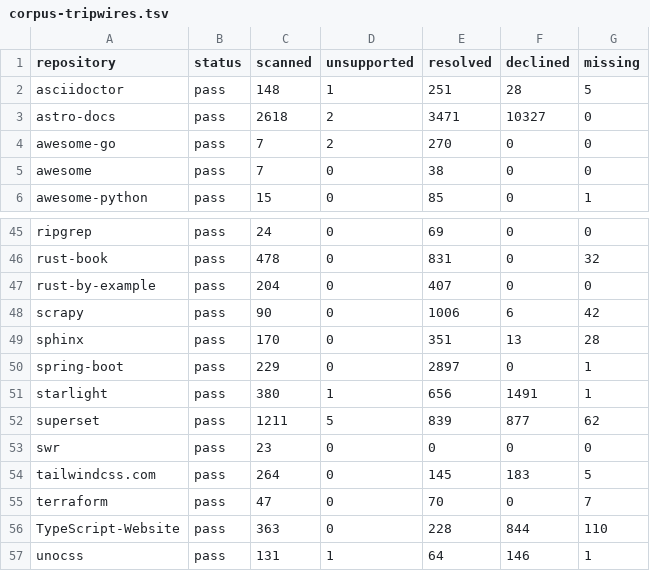
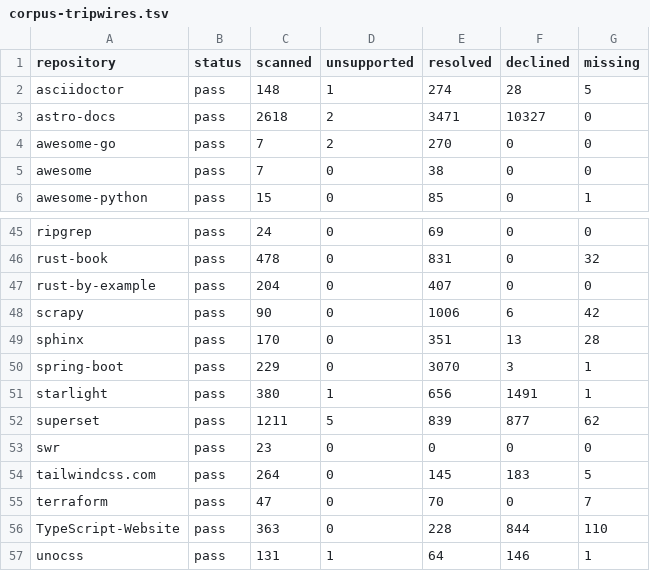
Before and after one commit to HardMax71/amiss, a TSV file: scripts/corpus-tripwires.tsv, drawn as a sheet; only a part is shown, gaps mark what is left out.

```diff
--- a/scripts/corpus-tripwires.tsv
+++ b/scripts/corpus-tripwires.tsv
@@ -1,3 +1,3 @@
 repository	status	scanned	unsupported	resolved	declined	missing
-asciidoctor	pass	148	1	251	28	5
+asciidoctor	pass	148	1	274	28	5
 astro-docs	pass	2618	2	3471	10327	0
@@ -49,3 +49,3 @@ scrapy	pass	90	0	1006	6	42
 sphinx	pass	170	0	351	13	28
-spring-boot	pass	229	0	2897	0	1
+spring-boot	pass	229	0	3070	3	1
 starlight	pass	380	1	656	1491	1
```
Also changed, not shown: 3 other files.
